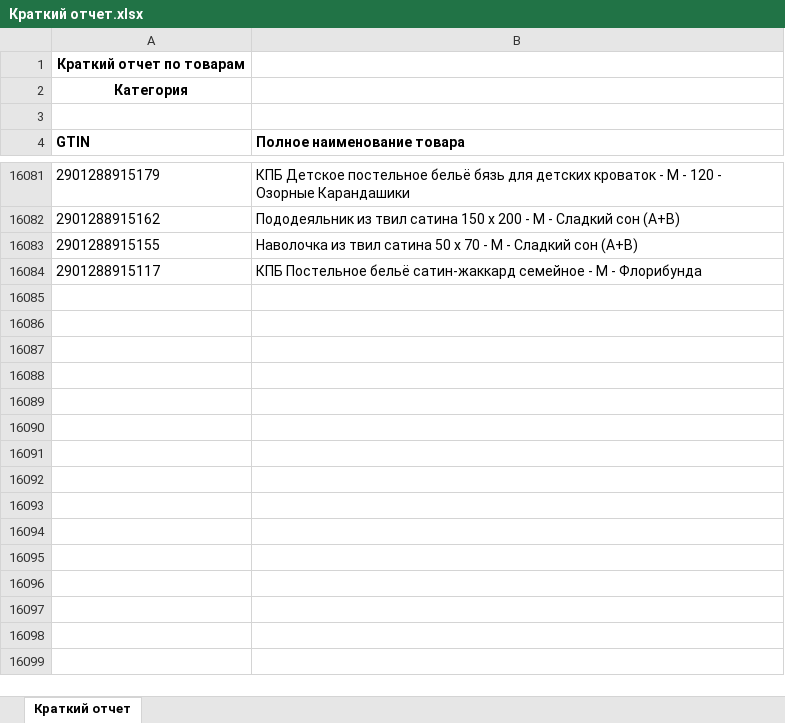
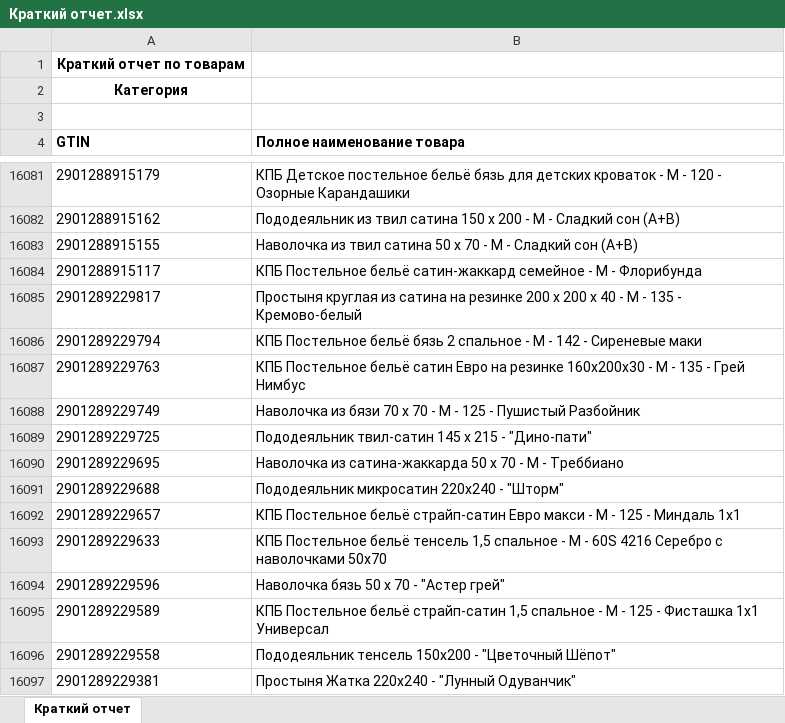
Before and after one commit to isergeich22/marking_system, an Excel workbook: public/Краткий отчет.xlsx, sheet Краткий отчет, drawn as a sheet; only a part is shown, gaps mark what is left out; values as stored, in another font and other column widths than the file's, no borders; the diff names each change by its address in the sheet, - before the commit and + after, or states it on an @@ line.

```diff
--- a/public/Краткий отчет.xlsx (sheet Краткий отчет)
+++ b/public/Краткий отчет.xlsx (sheet Краткий отчет)
+row 16085: 2901289229817 | Простыня круглая из сатина на резинке 200 x 200 х 40 - М - 135 - Кремово-белый
+row 16086: 2901289229794 | КПБ Постельное бельё бязь 2 спальное - М - 142 - Сиреневые маки
+row 16087: 2901289229763 | КПБ Постельное бельё сатин Евро на резинке 160х200х30 - М - 135 - Грей Нимбус
+row 16088: 2901289229749 | Наволочка из бязи 70 х 70 - М - 125 - Пушистый Разбойник
+row 16089: 2901289229725 | Пододеяльник твил-сатин 145 х 215 - "Дино-пати"
+row 16090: 2901289229695 | Наволочка из сатина-жаккарда 50 х 70 - М - Треббиано
+row 16091: 2901289229688 | Пододеяльник микросатин 220х240 - "Шторм"
+row 16092: 2901289229657 | КПБ Постельное бельё страйп-сатин Евро макси - М - 125 - Миндаль 1х1
+row 16093: 2901289229633 | КПБ Постельное бельё тенсель 1,5 спальное - М - 60S 4216 Серебро с наволочками 50х70
+row 16094: 2901289229596 | Наволочка бязь 50 х 70 - "Астер грей"
+row 16095: 2901289229589 | КПБ Постельное бельё страйп-сатин 1,5 спальное - М - 125 - Фисташка 1х1 Универсал
+row 16096: 2901289229558 | Пододеяльник тенсель 150х200 - "Цветочный Шёпот"
+row 16097: 2901289229381 | Простыня Жатка 220х240 - "Лунный Одуванчик"
```
Also changed, not shown: 1 other file.
